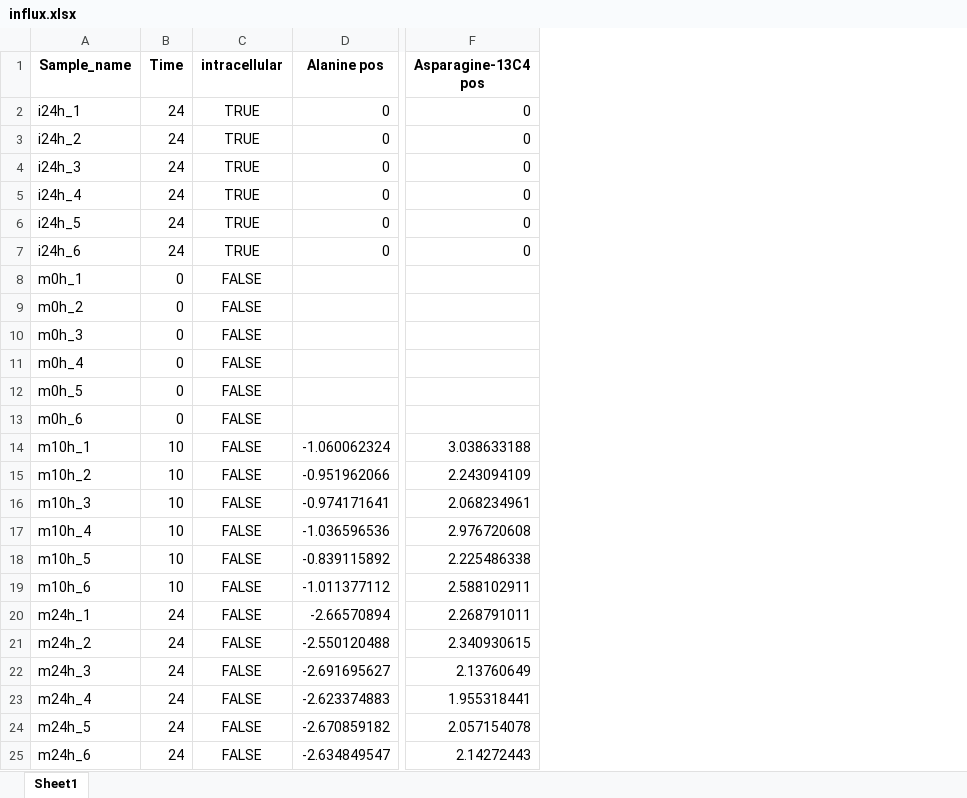
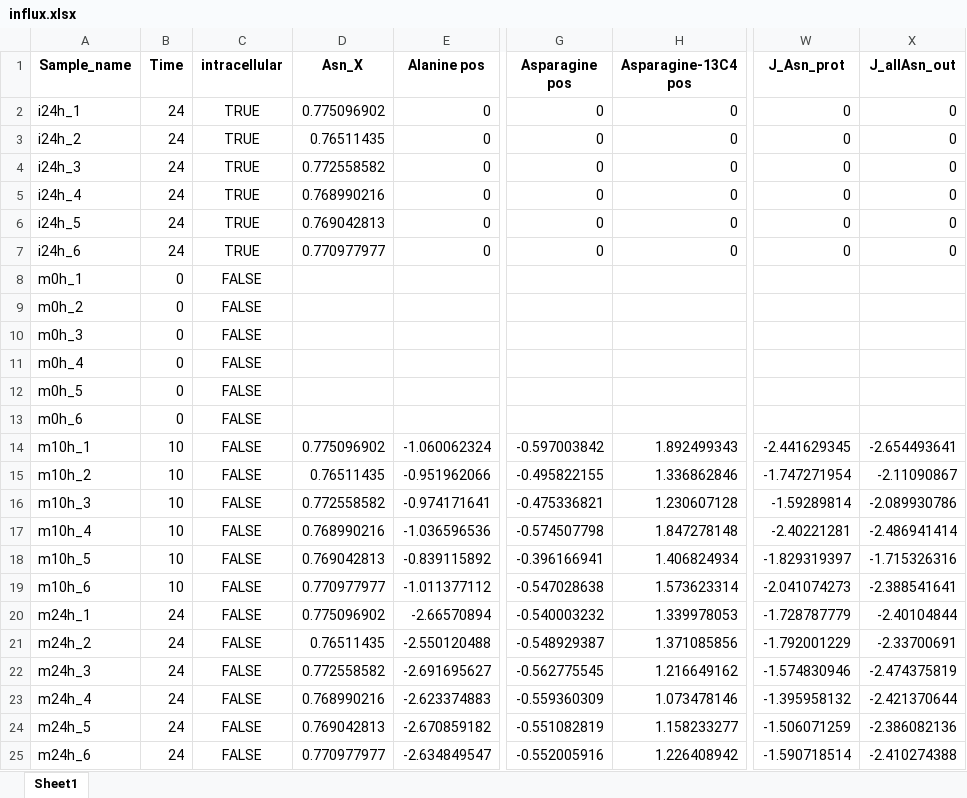
Before and after one commit to krdav/lab-work, an Excel workbook: H1299_143B_prot-nucl-quant/Asn-consumption-flux_143B/output/influx.xlsx, sheet Sheet1, drawn as a sheet; only a part is shown, gaps mark what is left out; values as stored, in another font and other column widths than the file's, no borders; addresses are those after the commit; the diff names each change by its address in the sheet, - before the commit and + after, or states it on an @@ line.

```diff
--- a/H1299_143B_prot-nucl-quant/Asn-consumption-flux_143B/output/influx.xlsx (sheet Sheet1)
+++ b/H1299_143B_prot-nucl-quant/Asn-consumption-flux_143B/output/influx.xlsx (sheet Sheet1)
+column D (Asn_X), rows 2-25: 0.775096902 | 0.76511435 | 0.772558582 | 0.768990216 | 0.769042813 | 0.770977977 |  |  |  |  |  |  | 0.775096902 | 0.76511435 | 0.772558582 | 0.768990216 | 0.769042813 | 0.770977977 | 0.775096902 | 0.76511435 | 0.772558582 | 0.768990216 | 0.769042813 | 0.770977977
+column G (Asparagine pos), rows 2-25: 0 | 0 | 0 | 0 | 0 | 0 |  |  |  |  |  |  | -0.597003842 | -0.495822155 | -0.475336821 | -0.574507798 | -0.396166941 | -0.547028638 | -0.540003232 | -0.548929387 | -0.562775545 | -0.559360309 | -0.551082819 | -0.552005916
+column W (J_Asn_prot), rows 2-25: 0 | 0 | 0 | 0 | 0 | 0 |  |  |  |  |  |  | -2.441629345 | -1.747271954 | -1.59289814 | -2.40221281 | -1.829319397 | -2.041074273 | -1.728787779 | -1.792001229 | -1.574830946 | -1.395958132 | -1.506071259 | -1.590718514
+column X (J_allAsn_out), rows 2-25: 0 | 0 | 0 | 0 | 0 | 0 |  |  |  |  |  |  | -2.654493641 | -2.11090867 | -2.089930786 | -2.486941414 | -1.715326316 | -2.388541641 | -2.40104844 | -2.33700691 | -2.474375819 | -2.421370644 | -2.386082136 | -2.410274388
-H14 (Asparagine-13C4 pos): 3.038633188
+H14 (Asparagine-13C4 pos): 1.892499343
-H15 (Asparagine-13C4 pos): 2.243094109
+H15 (Asparagine-13C4 pos): 1.336862846
-H16 (Asparagine-13C4 pos): 2.068234961
+H16 (Asparagine-13C4 pos): 1.230607128
-H17 (Asparagine-13C4 pos): 2.976720608
+H17 (Asparagine-13C4 pos): 1.847278148
-H18 (Asparagine-13C4 pos): 2.225486338
+H18 (Asparagine-13C4 pos): 1.406824934
-H19 (Asparagine-13C4 pos): 2.588102911
+H19 (Asparagine-13C4 pos): 1.573623314
-H20 (Asparagine-13C4 pos): 2.268791011
+H20 (Asparagine-13C4 pos): 1.339978053
-H21 (Asparagine-13C4 pos): 2.340930615
+H21 (Asparagine-13C4 pos): 1.371085856
-H22 (Asparagine-13C4 pos): 2.13760649
+H22 (Asparagine-13C4 pos): 1.216649162
-H23 (Asparagine-13C4 pos): 1.955318441
+H23 (Asparagine-13C4 pos): 1.073478146
-H24 (Asparagine-13C4 pos): 2.057154078
+H24 (Asparagine-13C4 pos): 1.158233277
-H25 (Asparagine-13C4 pos): 2.14272443
+H25 (Asparagine-13C4 pos): 1.226408942
```
Also changed, not shown: H1299_143B_prot-nucl-quant/Asn-consumption-flux_143B/input/annotations.xlsx, H1299_143B_prot-nucl-quant/Asn-consumption-flux_143B/input/cells_per_well.xlsx, 19 other files.
